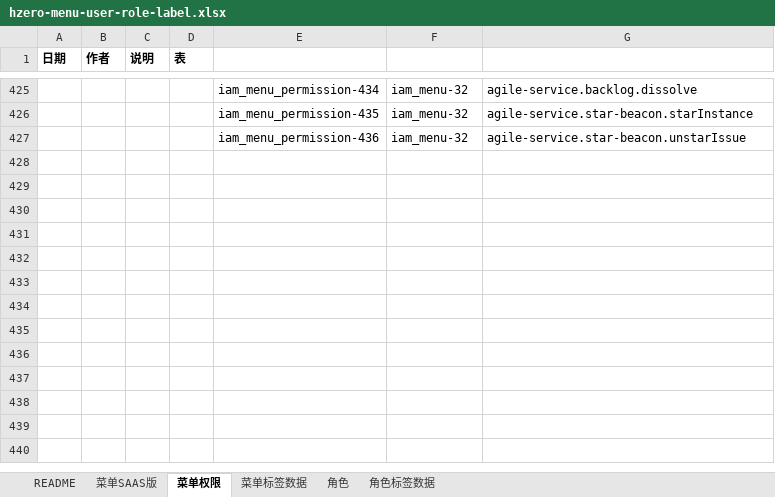
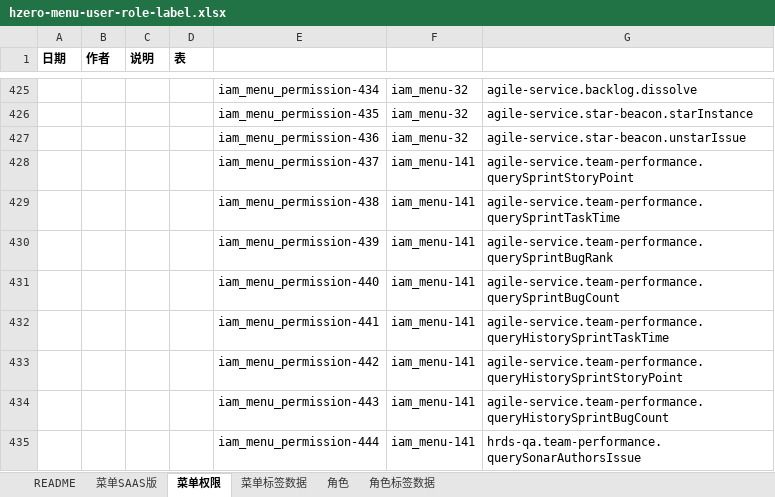
Before and after one commit to open-hand/agile-service, an Excel workbook: src/main/resources/script/db/init-data/agile_service/hzero_platform/hzero-menu-user-role-label.xlsx, sheet 菜单权限, drawn as a sheet; only a part is shown, gaps mark what is left out; values as stored, in another font and other column widths than the file's, no borders; the diff names each change by its address in the sheet, - before the commit and + after, or states it on an @@ line.

```diff
--- a/src/main/resources/script/db/init-data/agile_service/hzero_platform/hzero-menu-user-role-label.xlsx (sheet 菜单权限)
+++ b/src/main/resources/script/db/init-data/agile_service/hzero_platform/hzero-menu-user-role-label.xlsx (sheet 菜单权限)
+row 428:  |  |  |  | iam_menu_permission-437 | iam_menu-141 | agile-service.team-performance.querySprintStoryPoint
+row 429:  |  |  |  | iam_menu_permission-438 | iam_menu-141 | agile-service.team-performance.querySprintTaskTime
+row 430:  |  |  |  | iam_menu_permission-439 | iam_menu-141 | agile-service.team-performance.querySprintBugRank
+row 431:  |  |  |  | iam_menu_permission-440 | iam_menu-141 | agile-service.team-performance.querySprintBugCount
+row 432:  |  |  |  | iam_menu_permission-441 | iam_menu-141 | agile-service.team-performance.queryHistorySprintTaskTime
+row 433:  |  |  |  | iam_menu_permission-442 | iam_menu-141 | agile-service.team-performance.queryHistorySprintStoryPoint
+row 434:  |  |  |  | iam_menu_permission-443 | iam_menu-141 | agile-service.team-performance.queryHistorySprintBugCount
+row 435:  |  |  |  | iam_menu_permission-444 | iam_menu-141 | hrds-qa.team-performance.querySonarAuthorsIssue
```
Also changed, not shown: sheet 菜单SAAS版, sheet 角色, sheet 菜单标签数据, src/main/resources/script/db/init-data/agile_service/agile_service/2018-05-19-data-init.xlsx.
